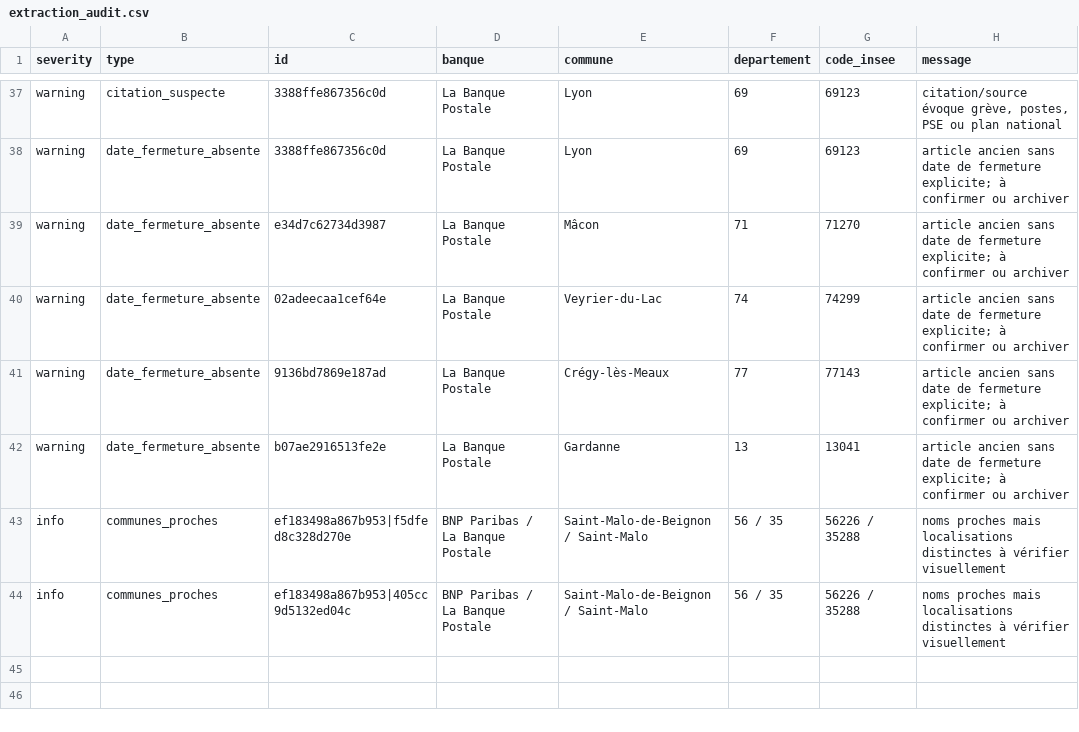
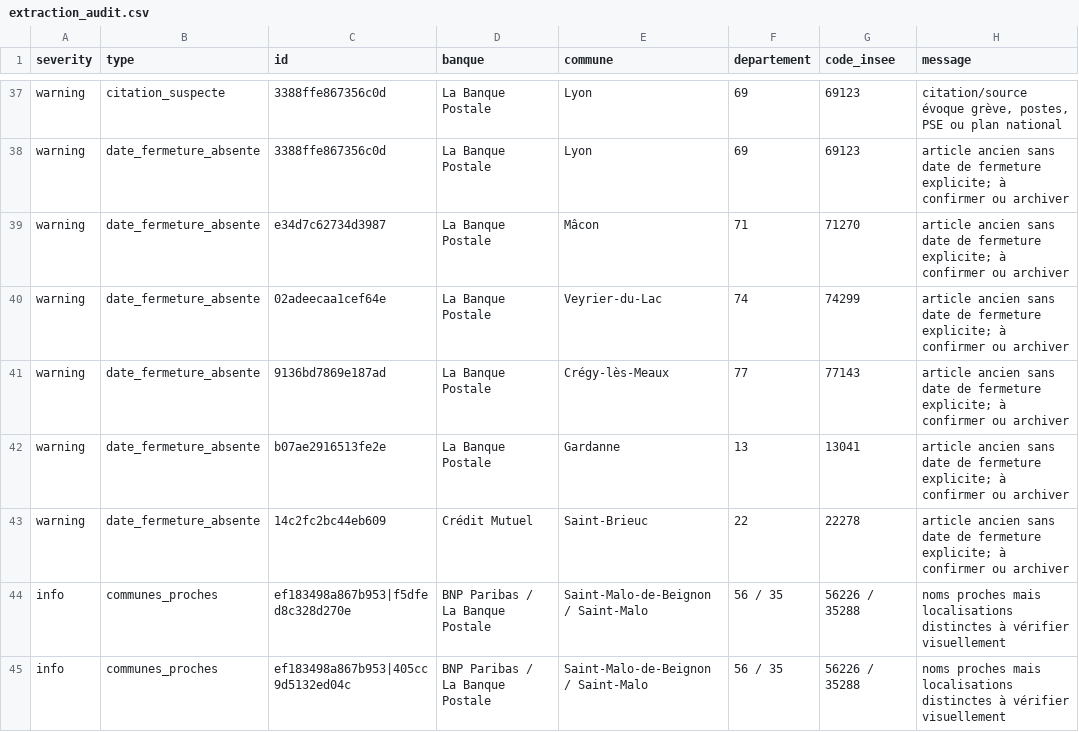
Before and after one commit to EvanGrv/App_fermeture_agence_bancaire, a CSV file: data/export/extraction_audit.csv, drawn as a sheet; only a part is shown, gaps mark what is left out.

```diff
--- a/data/export/extraction_audit.csv
+++ b/data/export/extraction_audit.csv
@@ -42,2 +42,3 @@ warning,date_fermeture_absente,9136bd7869e187ad,La Banque Postale,Crégy-lès-Me
 warning,date_fermeture_absente,b07ae2916513fe2e,La Banque Postale,Gardanne,13,13041,article ancien sans date de fermeture explicite; à confirmer ou archiver
+warning,date_fermeture_absente,14c2fc2bc44eb609,Crédit Mutuel,Saint-Brieuc,22,22278,article ancien sans date de fermeture explicite; à confirmer ou archiver
 info,communes_proches,ef183498a867b953|f5dfed8c328d270e,BNP Paribas / La Banque Postale,Saint-Malo-de-Beignon / Saint-Malo,56 / 35,56226 / 35288,noms proches mais localisations distinctes à vérifier visuellement
```
Also changed, not shown: data/export/fermetures_nettoyees.csv, 2 other files.
